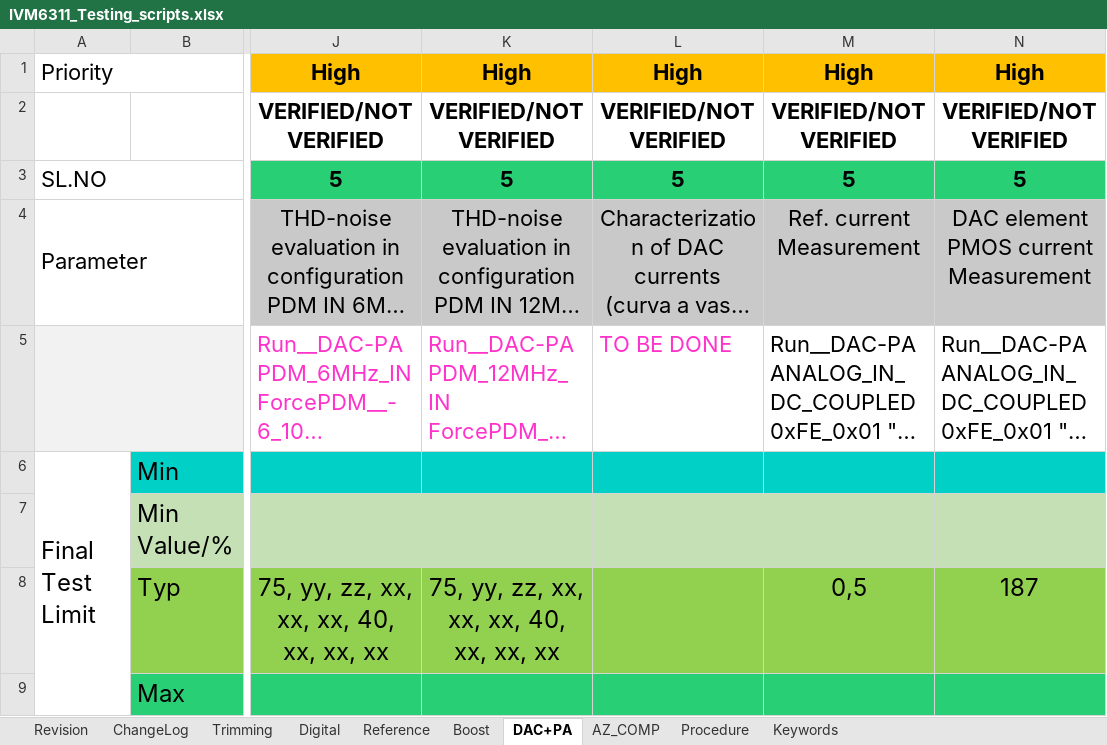
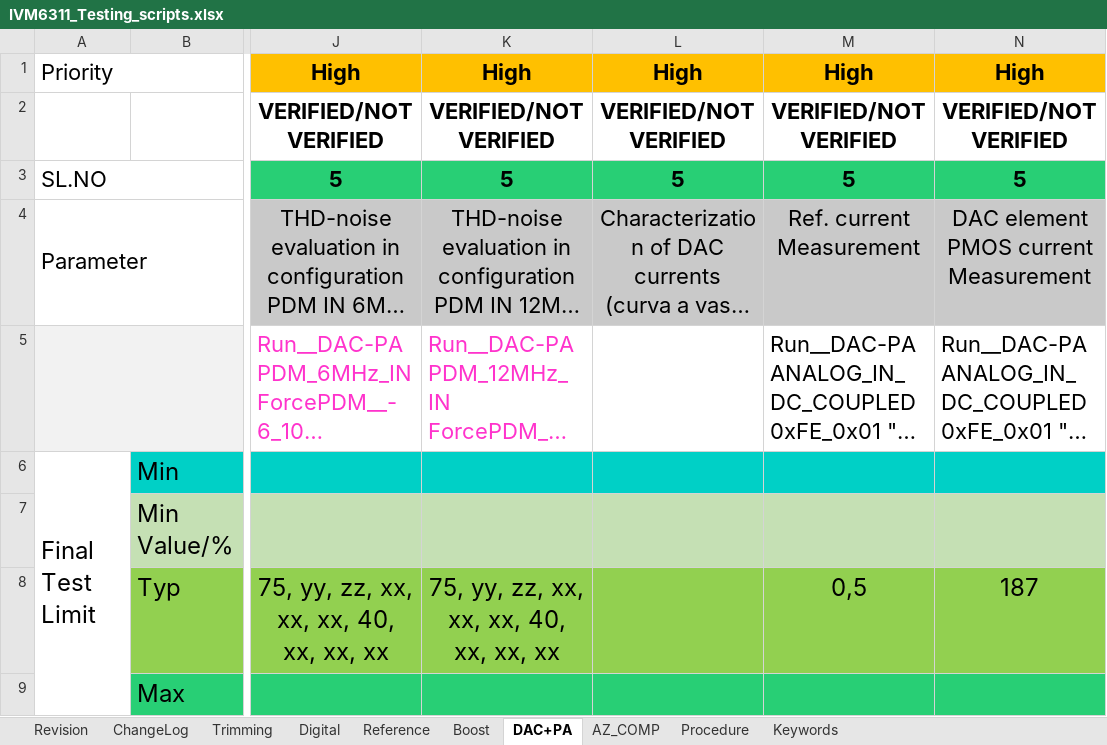
Before and after one commit to HarishKumarSedu/IVM6311ATE, an Excel workbook: IVM6311_Testing_scripts.xlsx, sheet DAC+PA, drawn as a sheet; only a part is shown, gaps mark what is left out; long unchanged cells end in …; values as stored, in another font and other column widths than the file's, no borders; the diff names each change by its address in the sheet, - before the commit and + after, or states it on an @@ line.

Commit message:
bandgap curve mesaurements and scripts added

```diff
--- a/IVM6311_Testing_scripts.xlsx (sheet DAC+PA)
+++ b/IVM6311_Testing_scripts.xlsx (sheet DAC+PA)
-L5: TO BE DONE
+L5: (empty)
```
Also changed, not shown: 16 other files.
